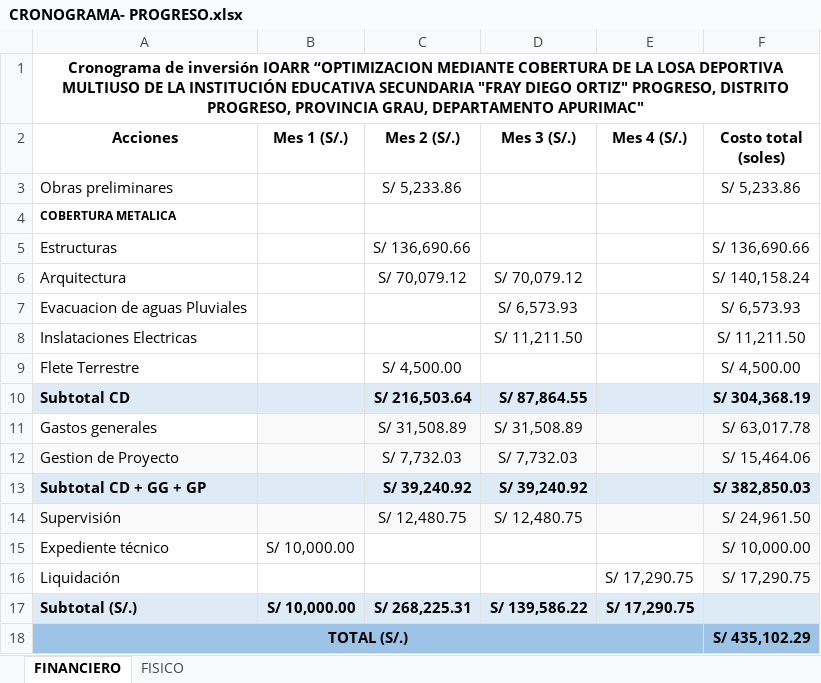
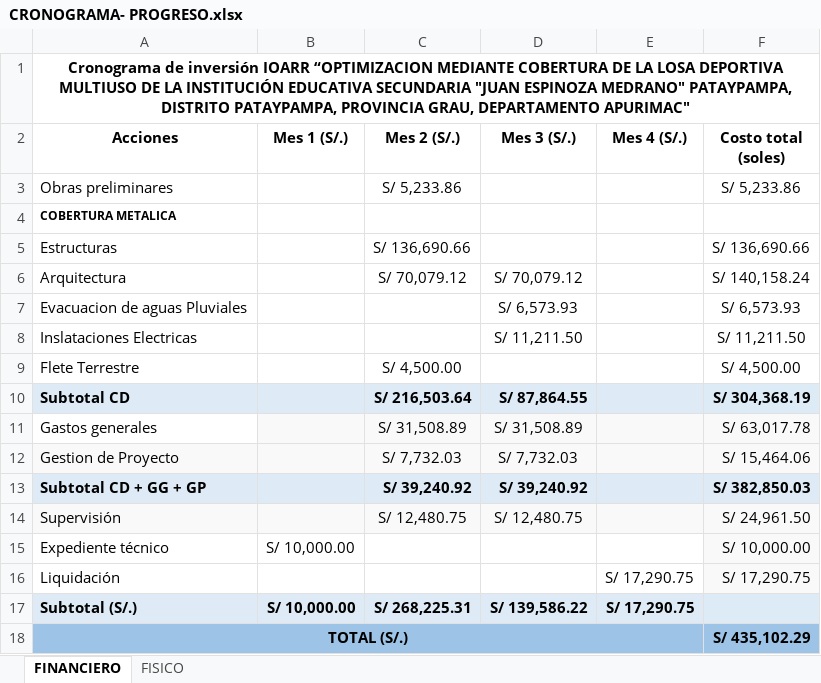
Before and after one commit to ORFEI-GRAP/IOARR0009, an Excel workbook: 9.0 CRONOGRAMA/CRONOGRAMA- PROGRESO.xlsx, sheet FINANCIERO, drawn as a sheet; values as stored, in another font and other column widths than the file's, no borders; the diff names each change by its address in the sheet, - before the commit and + after, or states it on an @@ line.

```diff
--- a/9.0 CRONOGRAMA/CRONOGRAMA- PROGRESO.xlsx (sheet FINANCIERO)
+++ b/9.0 CRONOGRAMA/CRONOGRAMA- PROGRESO.xlsx (sheet FINANCIERO)
-A1 (Acciones): …EDUCATIVA SECUNDARIA "FRAY DIEGO ORTIZ" PROGRESO, DISTRITO PROGRESO, PROVINCIA GRAU,…
+A1 (Acciones): …EDUCATIVA SECUNDARIA "JUAN ESPINOZA MEDRANO" PATAYPAMPA, DISTRITO PATAYPAMPA, PROVINCIA GRAU,…
```
Also changed, not shown: sheet FISICO, charts or pictures, 7.0 DESAGREGADO DE GASTOS/GG-SS-LL-GP - PROGRESO.xlsm, 11 other files.
